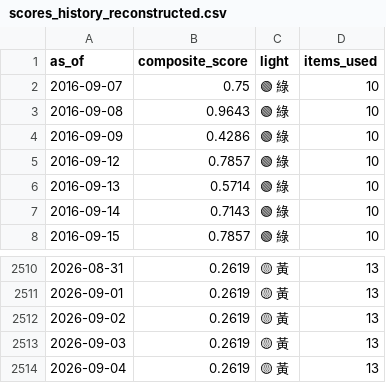
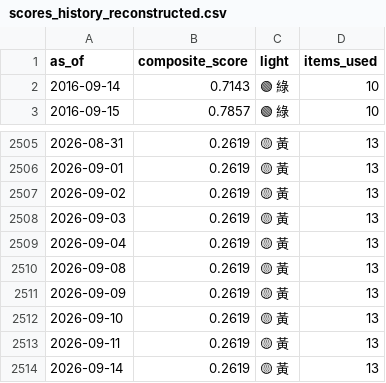
Before and after one commit to weiting1226/stock, a CSV file: docs/data/scores_history_reconstructed.csv, drawn as a sheet; only a part is shown, gaps mark what is left out.

```diff
--- a/docs/data/scores_history_reconstructed.csv
+++ b/docs/data/scores_history_reconstructed.csv
@@ -1,7 +1,2 @@
 as_of,composite_score,light,items_used
-2016-09-07,0.75,🟢 綠,10
-2016-09-08,0.9643,🟢 綠,10
-2016-09-09,0.4286,🟢 綠,10
-2016-09-12,0.7857,🟢 綠,10
-2016-09-13,0.5714,🟢 綠,10
 2016-09-14,0.7143,🟢 綠,10
@@ -2514 +2509,6 @@ as_of,composite_score,light,items_used
 2026-09-04,0.2619,🟡 黃,13
+2026-09-08,0.2619,🟡 黃,13
+2026-09-09,0.2619,🟡 黃,13
+2026-09-10,0.2619,🟡 黃,13
+2026-09-11,0.2619,🟡 黃,13
+2026-09-14,0.2619,🟡 黃,13
```
Also changed, not shown: 2 other files.
